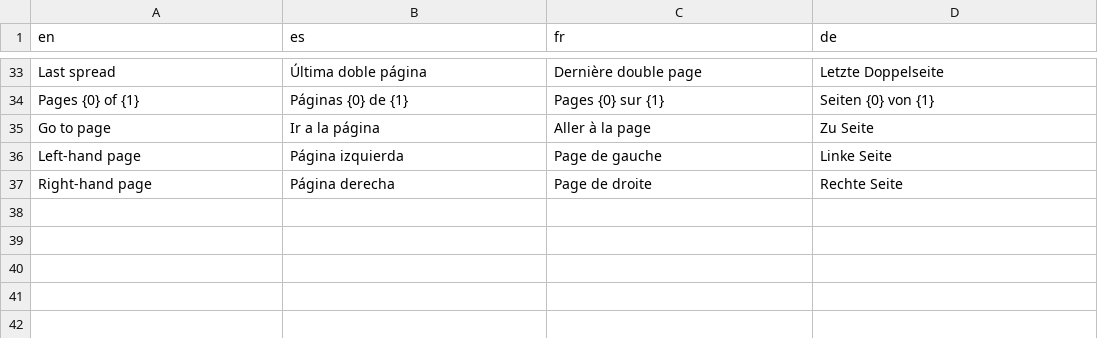
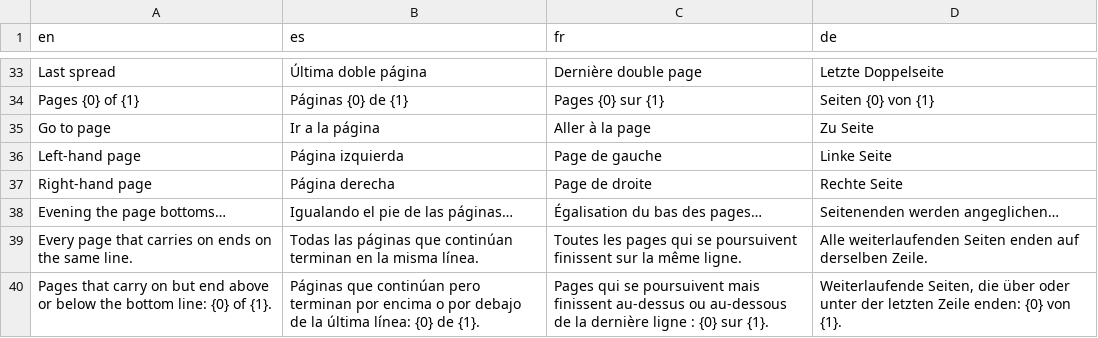
Before and after one commit to neogentrics/rt-press, a TSV file: src/locales/source/build.tsv, drawn as a sheet; only a part is shown, gaps mark what is left out.

```diff
--- a/src/locales/source/build.tsv
+++ b/src/locales/source/build.tsv
@@ -37 +37,4 @@ Left-hand page	Página izquierda	Page de gauche	Linke Seite
 Right-hand page	Página derecha	Page de droite	Rechte Seite
+Evening the page bottoms…	Igualando el pie de las páginas…	Égalisation du bas des pages…	Seitenenden werden angeglichen…
+Every page that carries on ends on the same line.	Todas las páginas que continúan terminan en la misma línea.	Toutes les pages qui se poursuivent finissent sur la même ligne.	Alle weiterlaufenden Seiten enden auf derselben Zeile.
+Pages that carry on but end above or below the bottom line: {0} of {1}.	Páginas que continúan pero terminan por encima o por debajo de la última línea: {0} de {1}.	Pages qui se poursuivent mais finissent au-dessus ou au-dessous de la dernière ligne : {0} sur {1}.	Weiterlaufende Seiten, die über oder unter der letzten Zeile enden: {0} von {1}.
```
Also changed, not shown: src/locales/source/book.tsv, 28 other files.
